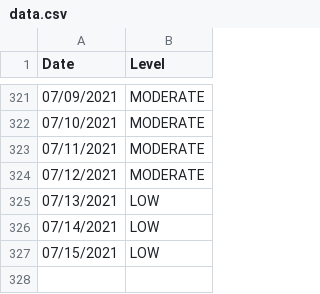
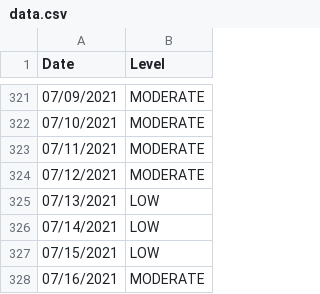
Before and after one commit to JonathanMcCaffrey/allergy-data, a CSV file: data.csv, drawn as a sheet; only a part is shown, gaps mark what is left out; the diff names each change by its address in the sheet, - before the commit and + after, or states it on an @@ line.

```diff
--- a/data.csv
+++ b/data.csv
+row 328: 07/16/2021 | MODERATE
```
